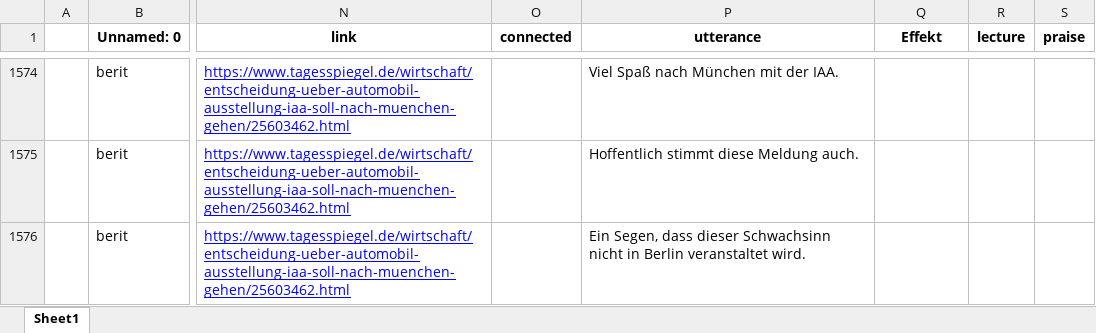
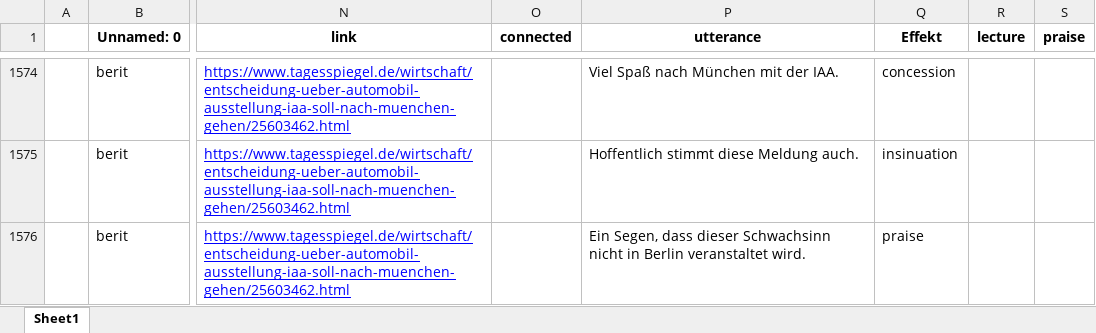
Before and after one commit to RegexoseOld/SmallData, an Excel workbook: webserver/model_data/TrainingData_ml.xlsx, sheet Sheet1, drawn as a sheet; only a part is shown, gaps mark what is left out; values as stored, in another font and other column widths than the file's, no borders; the diff covers the shown part only; the diff names each change by its address in the sheet, - before the commit and + after, or states it on an @@ line.

```diff
--- a/webserver/model_data/TrainingData_ml.xlsx (sheet Sheet1)
+++ b/webserver/model_data/TrainingData_ml.xlsx (sheet Sheet1)
-Q1574 (Effekt): (empty)
+Q1574 (Effekt): concession
-Q1575 (Effekt): (empty)
+Q1575 (Effekt): insinuation
-Q1576 (Effekt): (empty)
+Q1576 (Effekt): praise
```
Also changed, not shown: other rows of this sheet.
